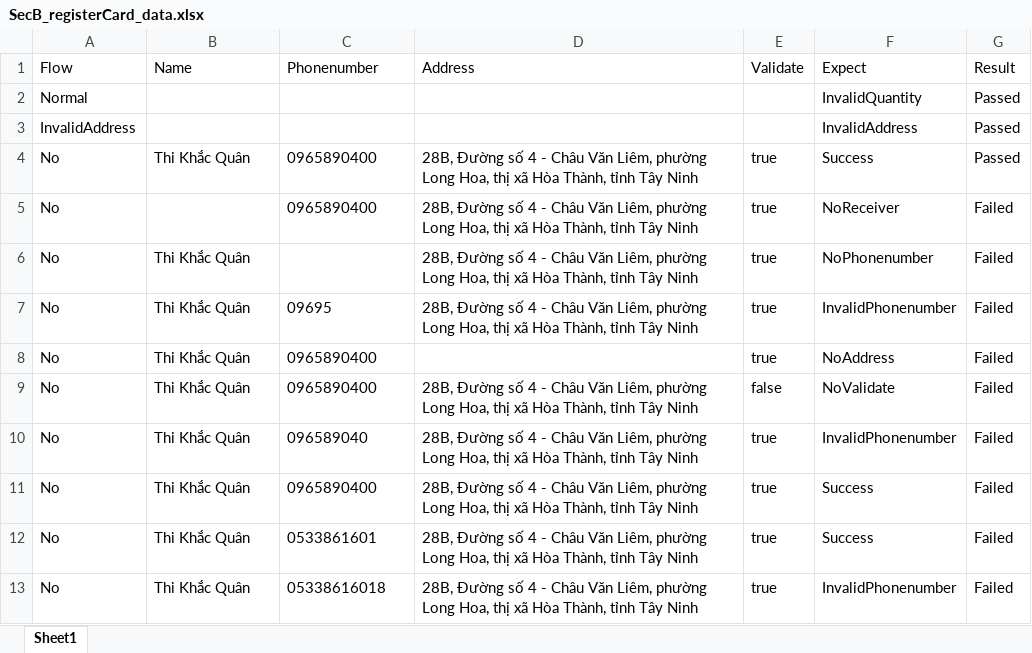
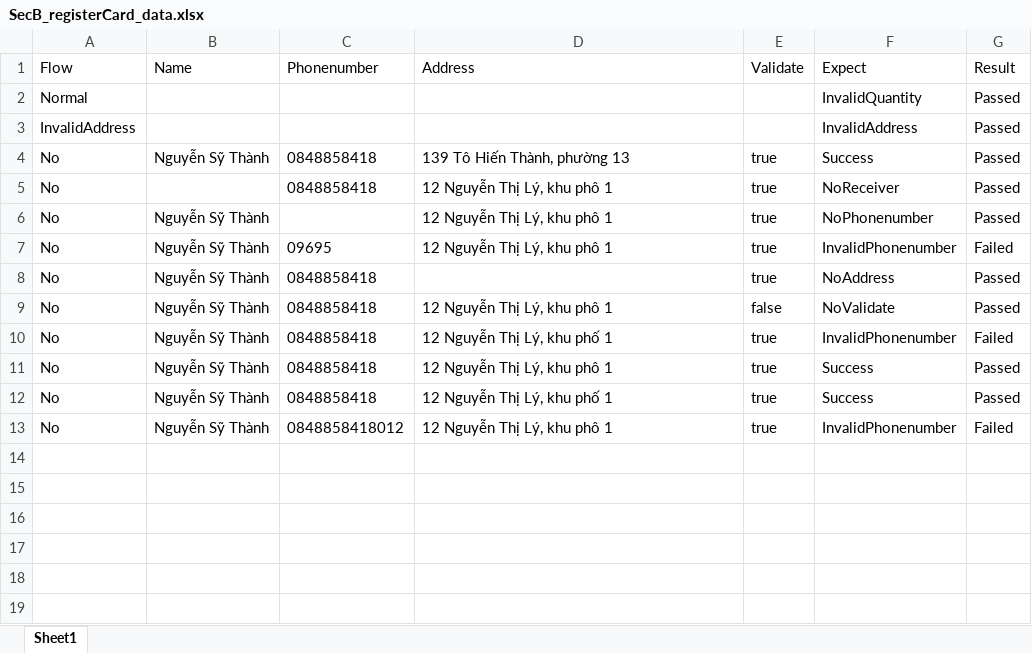
Before and after one commit to pchungtu54321/Testing-BTL3, an Excel workbook: Data_Driven/RegisterCard/SecB_registerCard_data.xlsx, sheet Sheet1, drawn as a sheet; values as stored, in another font and other column widths than the file's, no borders; the diff names each change by its address in the sheet, - before the commit and + after, or states it on an @@ line.

Commit message:
fetch change from registerCard

```diff
--- a/Data_Driven/RegisterCard/SecB_registerCard_data.xlsx (sheet Sheet1)
+++ b/Data_Driven/RegisterCard/SecB_registerCard_data.xlsx (sheet Sheet1)
-B4 (Name): Thi Khắc Quân
+B4 (Name): Nguyễn Sỹ Thành
-C4:C5 (Phonenumber): 0965890400
+C4:C5 (Phonenumber): 0848858418
-D4 (Address): 28B, Đường số 4 - Châu Văn Liêm, phường Long Hoa, thị xã Hòa Thành, tỉnh Tây Ninh
+D4 (Address): 139 Tô Hiến Thành, phường 13
-D5:D7 (Address): 28B, Đường số 4 - Châu Văn Liêm, phường Long Hoa, thị xã Hòa Thành, tỉnh Tây Ninh
+D5:D7 (Address): 12 Nguyễn Thị Lý, khu phô 1
-G5:G6 (Result): Failed
+G5:G6 (Result): Passed
-B6:B13 (Name): Thi Khắc Quân
+B6:B13 (Name): Nguyễn Sỹ Thành
-C8:C9 (Phonenumber): 0965890400
+C8:C9 (Phonenumber): 0848858418
-G8:G9 (Result): Failed
+G8:G9 (Result): Passed
-D9 (Address): 28B, Đường số 4 - Châu Văn Liêm, phường Long Hoa, thị xã Hòa Thành, tỉnh Tây Ninh
+D9 (Address): 12 Nguyễn Thị Lý, khu phô 1
-C10 (Phonenumber): 096589040
+C10 (Phonenumber): 0848858418
-D10 (Address): 28B, Đường số 4 - Châu Văn Liêm, phường Long Hoa, thị xã Hòa Thành, tỉnh Tây Ninh
+D10 (Address): 12 Nguyễn Thị Lý, khu phố 1
-C11 (Phonenumber): 0965890400
+C11 (Phonenumber): 0848858418
-D11 (Address): 28B, Đường số 4 - Châu Văn Liêm, phường Long Hoa, thị xã Hòa Thành, tỉnh Tây Ninh
+D11 (Address): 12 Nguyễn Thị Lý, khu phô 1
-G11:G12 (Result): Failed
+G11:G12 (Result): Passed
-C12 (Phonenumber): 0533861601
+C12 (Phonenumber): 0848858418
-D12 (Address): 28B, Đường số 4 - Châu Văn Liêm, phường Long Hoa, thị xã Hòa Thành, tỉnh Tây Ninh
+D12 (Address): 12 Nguyễn Thị Lý, khu phố 1
-C13 (Phonenumber): 05338616018
+C13 (Phonenumber): 0848858418012
-D13 (Address): 28B, Đường số 4 - Châu Văn Liêm, phường Long Hoa, thị xã Hòa Thành, tỉnh Tây Ninh
+D13 (Address): 12 Nguyễn Thị Lý, khu phô 1
```
Also changed, not shown: 1 other file.
